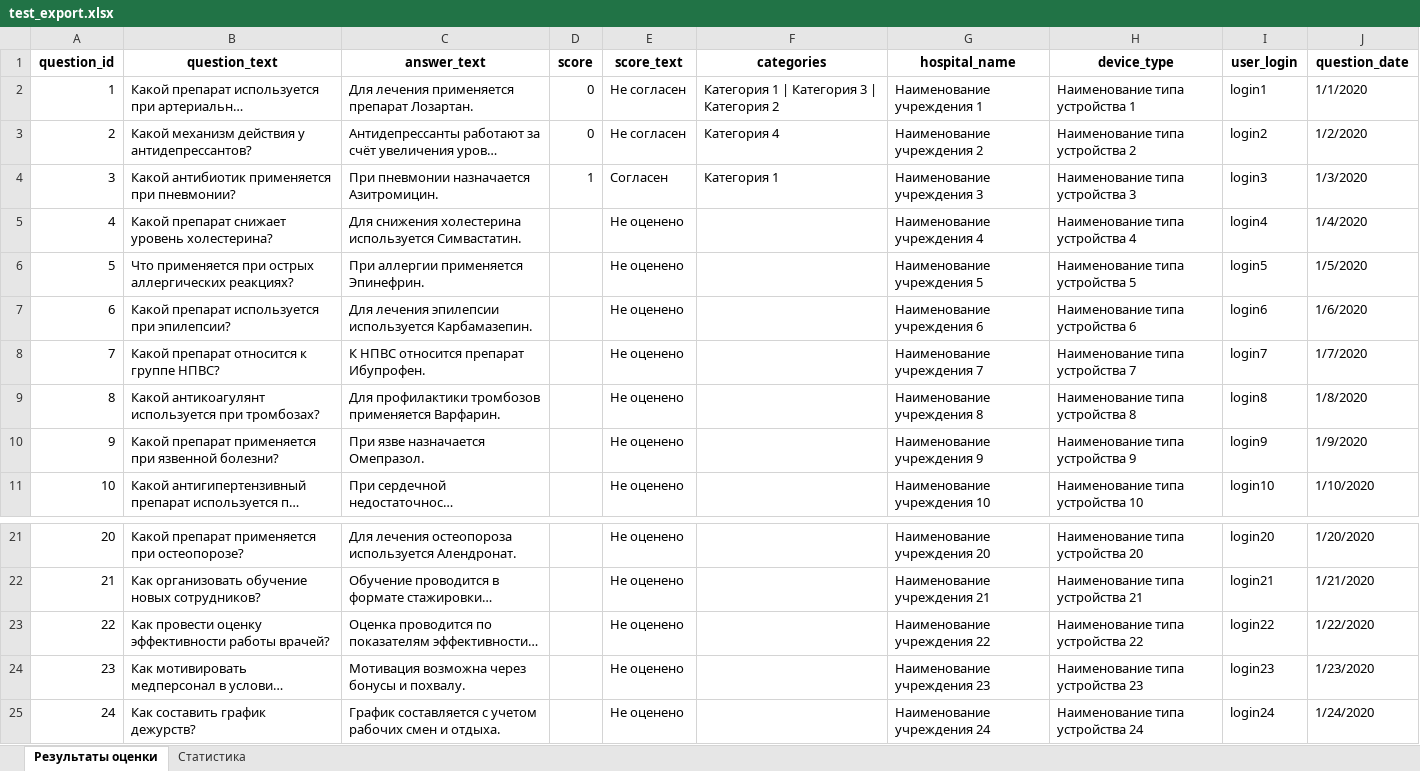
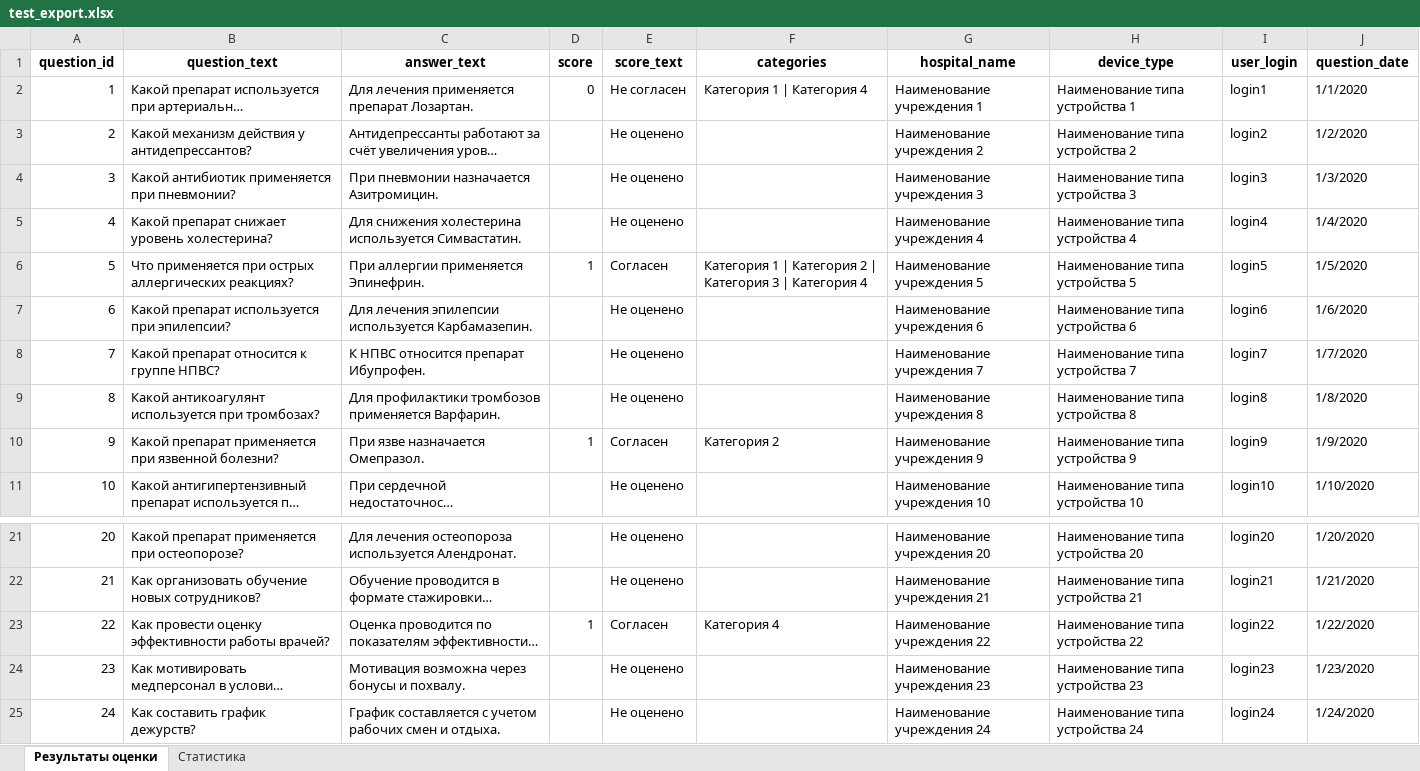
Before and after one commit to negonifas/telemedai_technical_assignment, an Excel workbook: test_export.xlsx, sheet Результаты оценки, drawn as a sheet; only a part is shown, gaps mark what is left out; long unchanged cells end in …; values as stored, in another font and other column widths than the file's, no borders; the diff names each change by its address in the sheet, - before the commit and + after, or states it on an @@ line.

```diff
--- a/test_export.xlsx (sheet Результаты оценки)
+++ b/test_export.xlsx (sheet Результаты оценки)
-F2 (categories): Категория 1 | Категория 3 | Категория 2
+F2 (categories): Категория 1 | Категория 4
-D3 (score): 0
+D3 (score): (empty)
-E3 (score_text): Не согласен
+E3 (score_text): Не оценено
-F3 (categories): Категория 4
+F3 (categories): (empty)
-D4 (score): 1
+D4 (score): (empty)
-E4 (score_text): Согласен
+E4 (score_text): Не оценено
-F4 (categories): Категория 1
+F4 (categories): (empty)
-D6 (score): (empty)
+D6 (score): 1
-E6 (score_text): Не оценено
+E6 (score_text): Согласен
-F6 (categories): (empty)
+F6 (categories): Категория 1 | Категория 2 | Категория 3 | Категория 4
-D10 (score): (empty)
+D10 (score): 1
-E10 (score_text): Не оценено
+E10 (score_text): Согласен
-F10 (categories): (empty)
+F10 (categories): Категория 2
-D23 (score): (empty)
+D23 (score): 1
-E23 (score_text): Не оценено
+E23 (score_text): Согласен
-F23 (categories): (empty)
+F23 (categories): Категория 4
```
Also changed, not shown: sheet Статистика, 3 other files.
